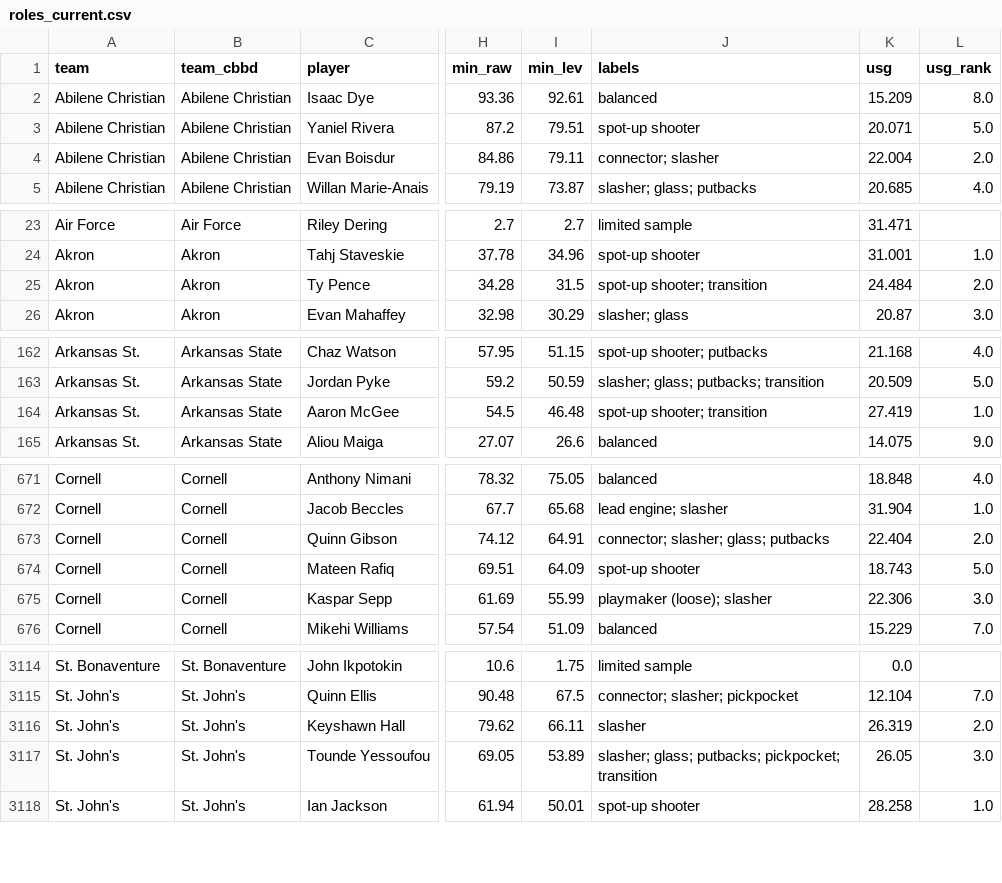
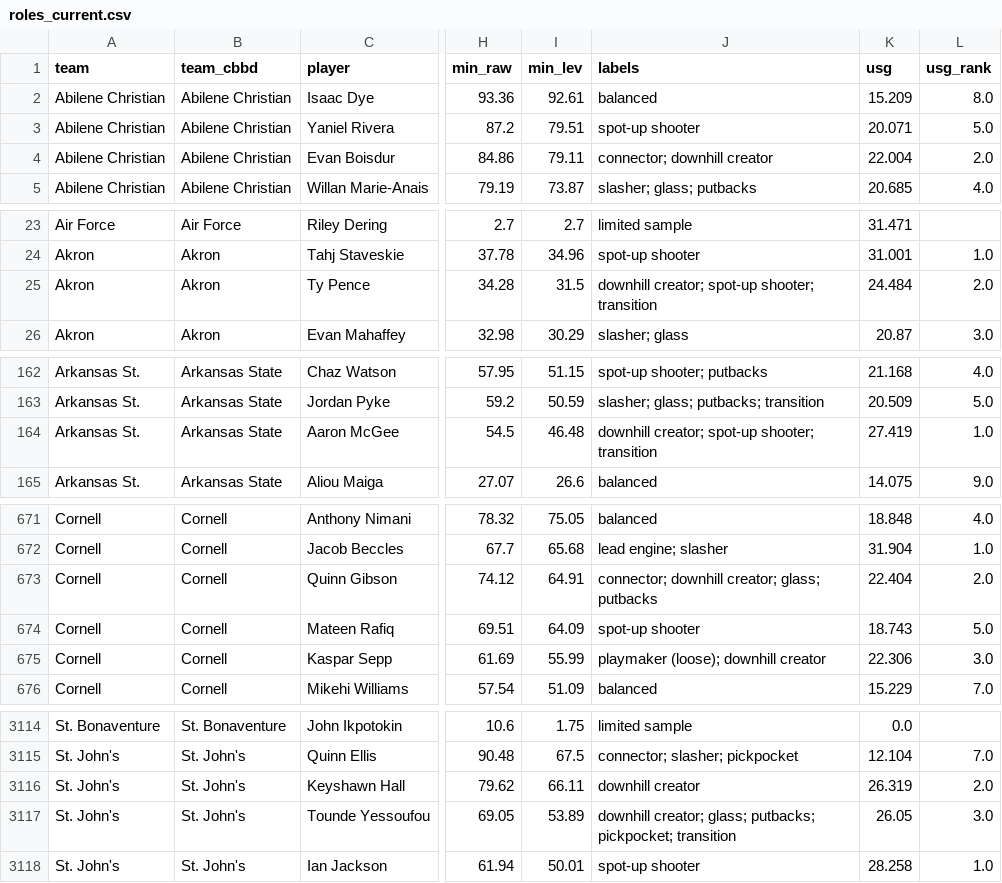
Before and after one commit to jfendler31/DTP-model, a CSV file: data/roles/roles_current.csv, drawn as a sheet; only a part is shown, gaps mark what is left out; the diff covers the shown part only; the diff names each change by its address in the sheet, - before the commit and + after, or states it on an @@ line.

```diff
--- a/data/roles/roles_current.csv
+++ b/data/roles/roles_current.csv
-J4 (labels): connector; slasher
+J4 (labels): connector; downhill creator
-J25 (labels): spot-up shooter; transition
+J25 (labels): downhill creator; spot-up shooter; transition
-J164 (labels): spot-up shooter; transition
+J164 (labels): downhill creator; spot-up shooter; transition
-J673 (labels): connector; slasher; glass; putbacks
+J673 (labels): connector; downhill creator; glass; putbacks
-J675 (labels): playmaker (loose); slasher
+J675 (labels): playmaker (loose); downhill creator
-J3116 (labels): slasher
+J3116 (labels): downhill creator
-J3117 (labels): slasher; glass; putbacks;…
+J3117 (labels): downhill creator; glass; putbacks;…
```
Also changed, not shown: 72 edited cells elsewhere in this file, 1 other file.
